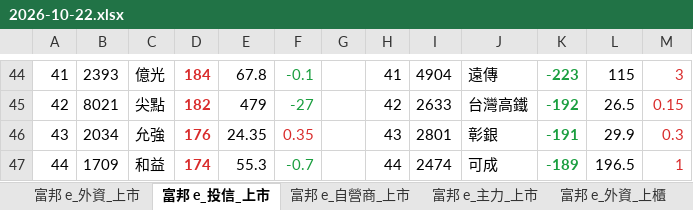
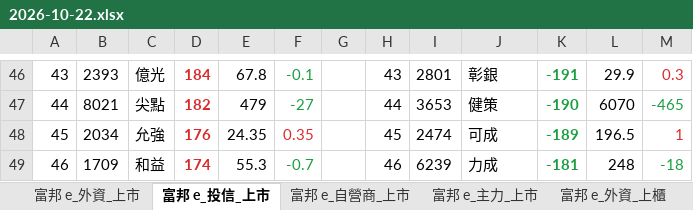
Before and after one commit to mywu-cloud/Nettrade, an Excel workbook: archive/2026/2026-10-22.xlsx, sheet 富邦 e_投信_上市, drawn as a sheet; only a part is shown, gaps mark what is left out; values as stored, in another font and other column widths than the file's, no borders; addresses are those after the commit; the diff covers the shown part only; the diff names each change by its address in the sheet, - before the commit and + after, or states it on an @@ line.

```diff
--- a/archive/2026/2026-10-22.xlsx (sheet 富邦 e_投信_上市)
+++ b/archive/2026/2026-10-22.xlsx (sheet 富邦 e_投信_上市)
@@ column A renumbered between rows 37 and 52 @@
-H46: 41
+H46: 43
-I46: 4904
+I46: 2801
-J46: 遠傳
+J46: 彰銀
-K46: -223
+K46: -191
-L46: 115
+L46: 29.9
-M46: 3
+M46: 0.3
-H47: 42
+H47: 44
-I47: 2633
+I47: 3653
-J47: 台灣高鐵
+J47: 健策
-K47: -192
+K47: -190
-L47: 26.5
+L47: 6070
-M47: 0.15
+M47: -465
-M47 text colour: #D92B2B
+M47 text colour: #1A9E3F
-H48: 43
+H48: 45
-I48: 2801
+I48: 2474
-J48: 彰銀
+J48: 可成
-K48: -191
+K48: -189
-L48: 29.9
+L48: 196.5
-M48: 0.3
+M48: 1
-H49: 44
+H49: 46
-I49: 2474
+I49: 6239
-J49: 可成
+J49: 力成
-K49: -189
+K49: -181
-L49: 196.5
+L49: 248
-M49: 1
+M49: -18
-M49 text colour: #D92B2B
+M49 text colour: #1A9E3F
```
Also changed, not shown: 2 added rows, 2 removed rows, 88 edited cells and cell formats elsewhere in this sheet, 4 other files.
